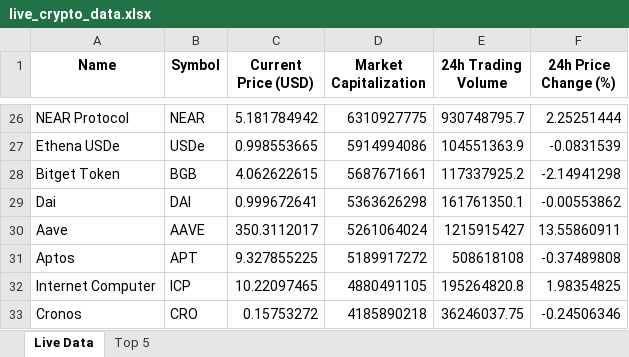
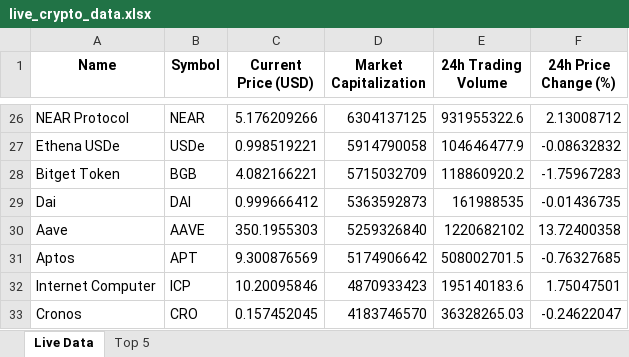
Before and after one commit to Danuragtiwari/Danuragtiwari-Primetrade.ai_assignment, an Excel workbook: live_crypto_data.xlsx, sheet Live Data, drawn as a sheet; only a part is shown, gaps mark what is left out; values as stored, in another font and other column widths than the file's, no borders; the diff covers the shown part only; the diff names each change by its address in the sheet, - before the commit and + after, or states it on an @@ line.

```diff
--- a/live_crypto_data.xlsx (sheet Live Data)
+++ b/live_crypto_data.xlsx (sheet Live Data)
-C26 (Current Price (USD)): 5.181784942
+C26 (Current Price (USD)): 5.176209266
-D26 (Market Capitalization): 6310927775
+D26 (Market Capitalization): 6304137125
-E26 (24h Trading Volume): 930748795.7
+E26 (24h Trading Volume): 931955322.6
-F26 (24h Price Change (%)): 2.25251444
+F26 (24h Price Change (%)): 2.13008712
-C27 (Current Price (USD)): 0.998553665
+C27 (Current Price (USD)): 0.998519221
-D27 (Market Capitalization): 5914994086
+D27 (Market Capitalization): 5914790058
-E27 (24h Trading Volume): 104551363.9
+E27 (24h Trading Volume): 104646477.9
-F27 (24h Price Change (%)): -0.0831539
+F27 (24h Price Change (%)): -0.08632832
-C28 (Current Price (USD)): 4.062622615
+C28 (Current Price (USD)): 4.082166221
-D28 (Market Capitalization): 5687671661
+D28 (Market Capitalization): 5715032709
-E28 (24h Trading Volume): 117337925.2
+E28 (24h Trading Volume): 118860920.2
-F28 (24h Price Change (%)): -2.14941298
+F28 (24h Price Change (%)): -1.75967283
-C29 (Current Price (USD)): 0.999672641
+C29 (Current Price (USD)): 0.999666412
-D29 (Market Capitalization): 5363626298
+D29 (Market Capitalization): 5363592873
-E29 (24h Trading Volume): 161761350.1
+E29 (24h Trading Volume): 161988535
-F29 (24h Price Change (%)): -0.00553862
+F29 (24h Price Change (%)): -0.01436735
-C30 (Current Price (USD)): 350.3112017
+C30 (Current Price (USD)): 350.1955303
-D30 (Market Capitalization): 5261064024
+D30 (Market Capitalization): 5259326840
-E30 (24h Trading Volume): 1215915427
+E30 (24h Trading Volume): 1220682102
-F30 (24h Price Change (%)): 13.55860911
+F30 (24h Price Change (%)): 13.72400358
-C31 (Current Price (USD)): 9.327855225
+C31 (Current Price (USD)): 9.300876569
-D31 (Market Capitalization): 5189917272
+D31 (Market Capitalization): 5174906642
-E31 (24h Trading Volume): 508618108
+E31 (24h Trading Volume): 508002701.5
-F31 (24h Price Change (%)): -0.37489808
+F31 (24h Price Change (%)): -0.76327685
-C32 (Current Price (USD)): 10.22097465
+C32 (Current Price (USD)): 10.20095846
-D32 (Market Capitalization): 4880491105
+D32 (Market Capitalization): 4870933423
-E32 (24h Trading Volume): 195264820.8
+E32 (24h Trading Volume): 195140183.6
-F32 (24h Price Change (%)): 1.98354825
+F32 (24h Price Change (%)): 1.75047501
-C33 (Current Price (USD)): 0.15753272
+C33 (Current Price (USD)): 0.157452045
-D33 (Market Capitalization): 4185890218
+D33 (Market Capitalization): 4183746570
-E33 (24h Trading Volume): 36246037.75
+E33 (24h Trading Volume): 36328265.03
-F33 (24h Price Change (%)): -0.24506346
+F33 (24h Price Change (%)): -0.24622047
```
Also changed, not shown: 2 added rows, 2 removed rows and 160 edited cells elsewhere in this sheet, sheet Top 5.
